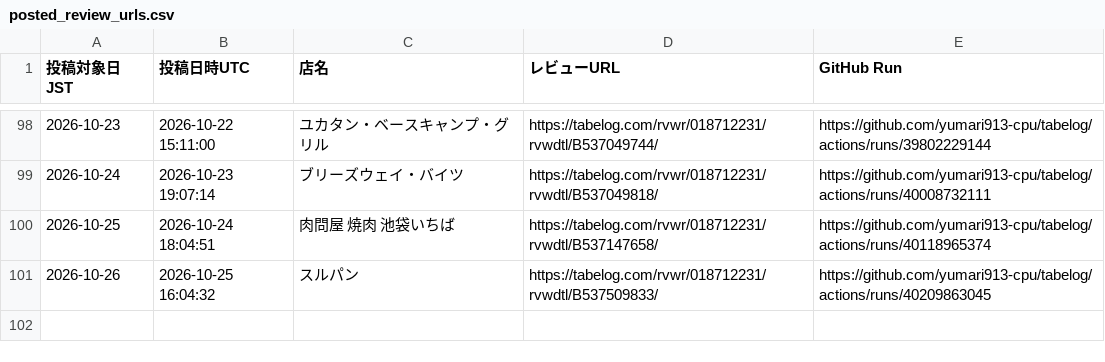
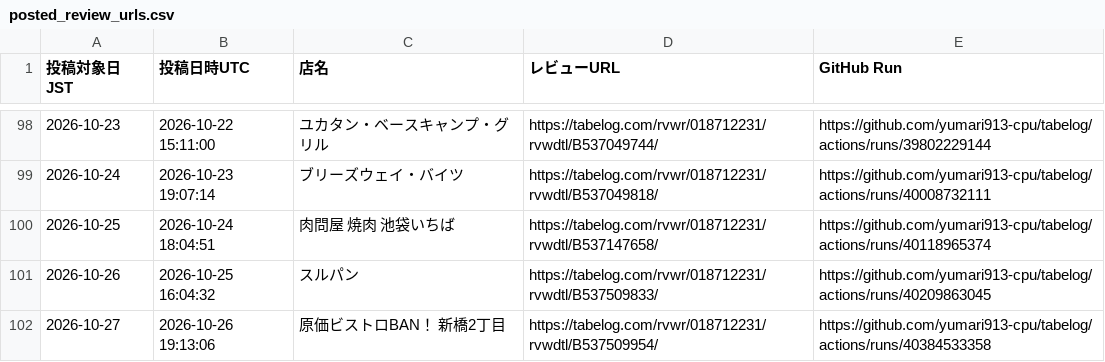
Before and after one commit to yumari913-cpu/tabelog, a CSV file: posted_review_urls.csv, drawn as a sheet; only a part is shown, gaps mark what is left out; the diff names each change by its address in the sheet, - before the commit and + after, or states it on an @@ line.

```diff
--- a/posted_review_urls.csv
+++ b/posted_review_urls.csv
+row 102: 2026-10-27 | 2026-10-26 19:13:06 | 原価ビストロBAN！ 新橋2丁目 | https://tabelog.com/rvwr/018712231/rvwdtl/B537509954/ | https://github.com/yumari913-cpu/tabelog/actions/runs/40384533358
```
